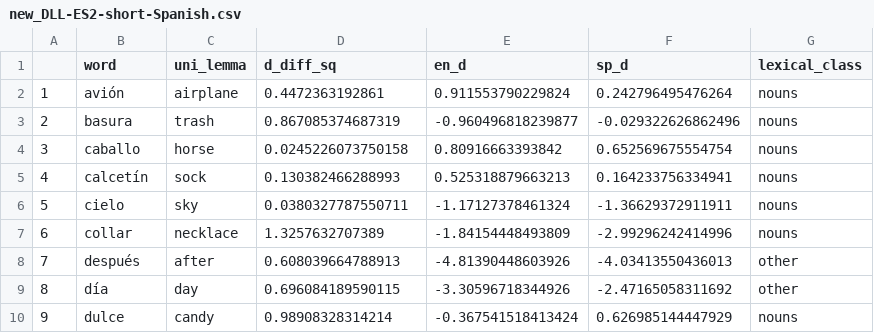
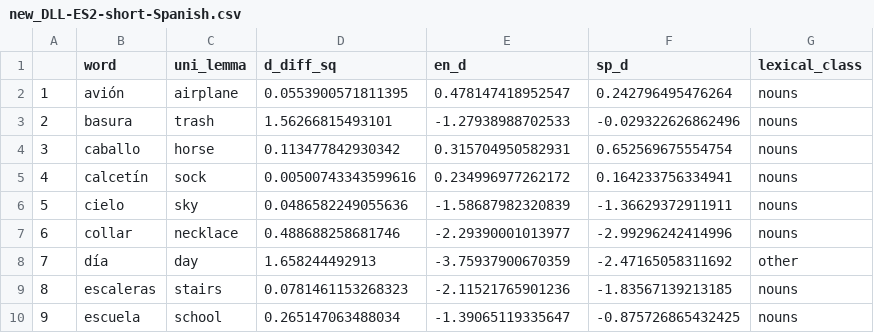
Before and after one commit to langcog/DLL-improvement, a CSV file: DLL/new_DLL-ES2-short-Spanish.csv, drawn as a sheet; only a part is shown; the diff covers the shown part only.

```diff
--- a/DLL/new_DLL-ES2-short-Spanish.csv
+++ b/DLL/new_DLL-ES2-short-Spanish.csv
@@ -1,10 +1,10 @@
 "","word","uni_lemma","d_diff_sq","en_d","sp_d","lexical_class"
-"1","avión","airplane",0.4472363192861,0.911553790229824,0.242796495476264,"nouns"
-"2","basura","trash",0.867085374687319,-0.960496818239877,-0.029322626862496,"nouns"
-"3","caballo","horse",0.0245226073750158,0.80916663393842,0.652569675554754,"nouns"
-"4","calcetín","sock",0.130382466288993,0.525318879663213,0.164233756334941,"nouns"
-"5","cielo","sky",0.0380327787550711,-1.17127378461324,-1.36629372911911,"nouns"
-"6","collar","necklace",1.3257632707389,-1.84154448493809,-2.99296242414996,"nouns"
-"7","después","after",0.608039664788913,-4.81390448603926,-4.03413550436013,"other"
-"8","día","day",0.696084189590115,-3.30596718344926,-2.47165058311692,"other"
-"9","dulce","candy",0.98908328314214,-0.367541518413424,0.626985144447929,"nouns"
+"1","avión","airplane",0.0553900571811395,0.478147418952547,0.242796495476264,"nouns"
+"2","basura","trash",1.56266815493101,-1.27938988702533,-0.029322626862496,"nouns"
+"3","caballo","horse",0.113477842930342,0.315704950582931,0.652569675554754,"nouns"
+"4","calcetín","sock",0.00500743343599616,0.234996977262172,0.164233756334941,"nouns"
+"5","cielo","sky",0.0486582249055636,-1.58687982320839,-1.36629372911911,"nouns"
+"6","collar","necklace",0.488688258681746,-2.29390001013977,-2.99296242414996,"nouns"
+"7","día","day",1.658244492913,-3.75937900670359,-2.47165058311692,"other"
+"8","escaleras","stairs",0.0781461153268323,-2.11521765901236,-1.83567139213185,"nouns"
+"9","escuela","school",0.265147063488034,-1.39065119335647,-0.875726865432425,"nouns"
```
Also changed, not shown: 150 edited cells elsewhere in this file, DLL/new_DLL-ES1-long.csv, DLL/new_DLL-ES1-short-English.csv, 14 other files.
